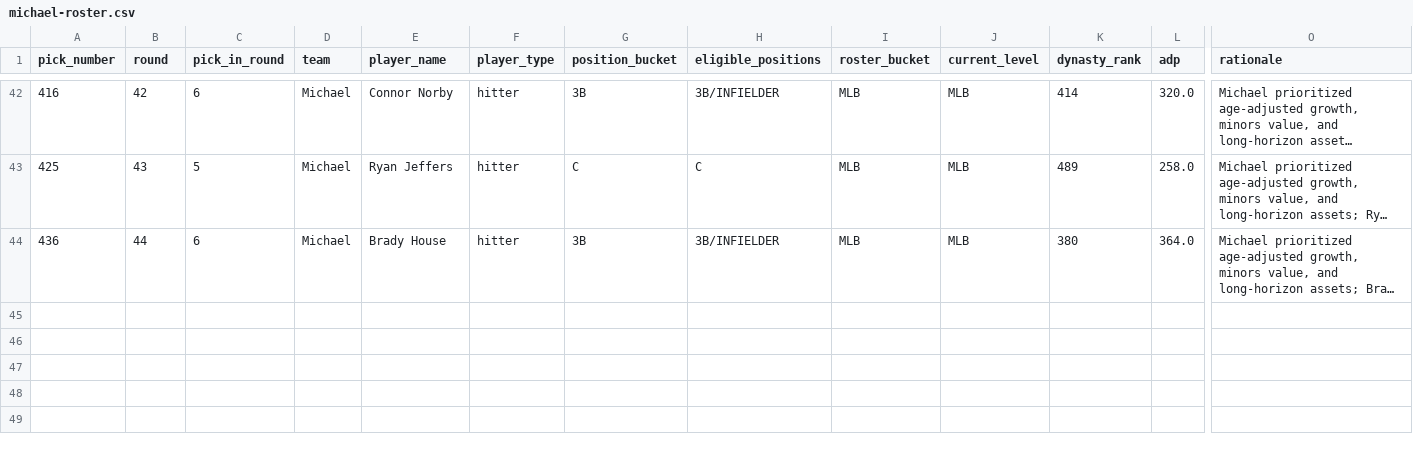
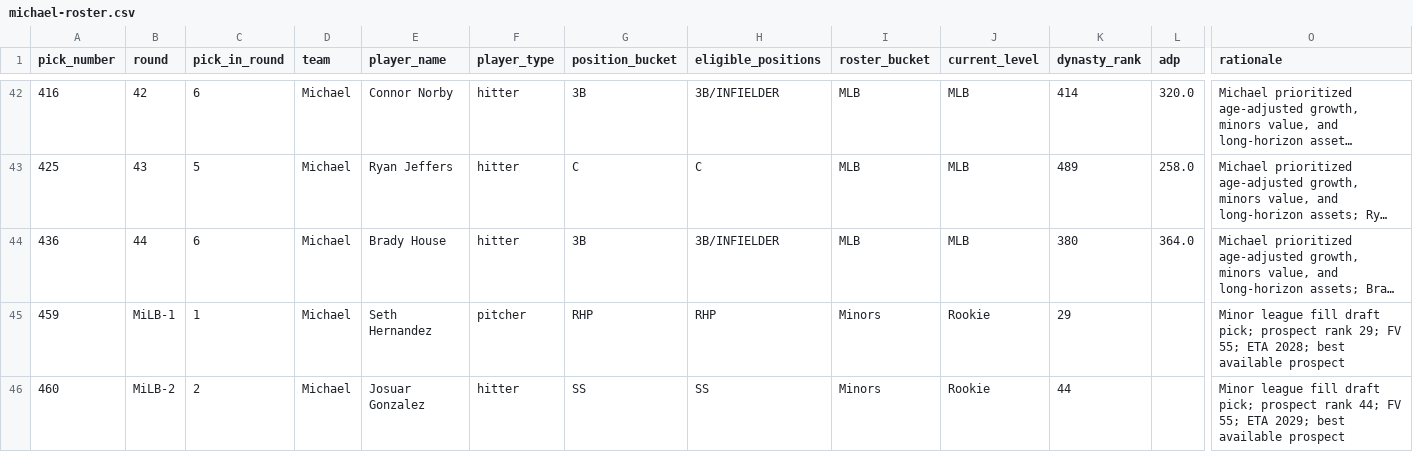
Before and after one commit to SergeantSuj/fantasy-baseball, a CSV file: manager-rosters/michael-roster.csv, drawn as a sheet; only a part is shown, gaps mark what is left out; long unchanged cells end in …; rows hold the shown columns only; the diff names each change by its address in the sheet, - before the commit and + after, or states it on an @@ line.

```diff
--- a/manager-rosters/michael-roster.csv
+++ b/manager-rosters/michael-roster.csv
+row 45: 459 | MiLB-1 | 1 | Michael | Seth Hernandez | pitcher | RHP | RHP | Minors | Rookie | 29 |  | Minor league fill draft pick; prospect rank 29; FV 55; ETA 2028; best available prospect
+row 46: 460 | MiLB-2 | 2 | Michael | Josuar Gonzalez | hitter | SS | SS | Minors | Rookie | 44 |  | Minor league fill draft pick; prospect rank 44; FV 55; ETA 2029; best available prospect
```
Also changed, not shown: manager-rosters/chris-roster.csv, manager-rosters/josh-m-roster.csv, 7 other files.
